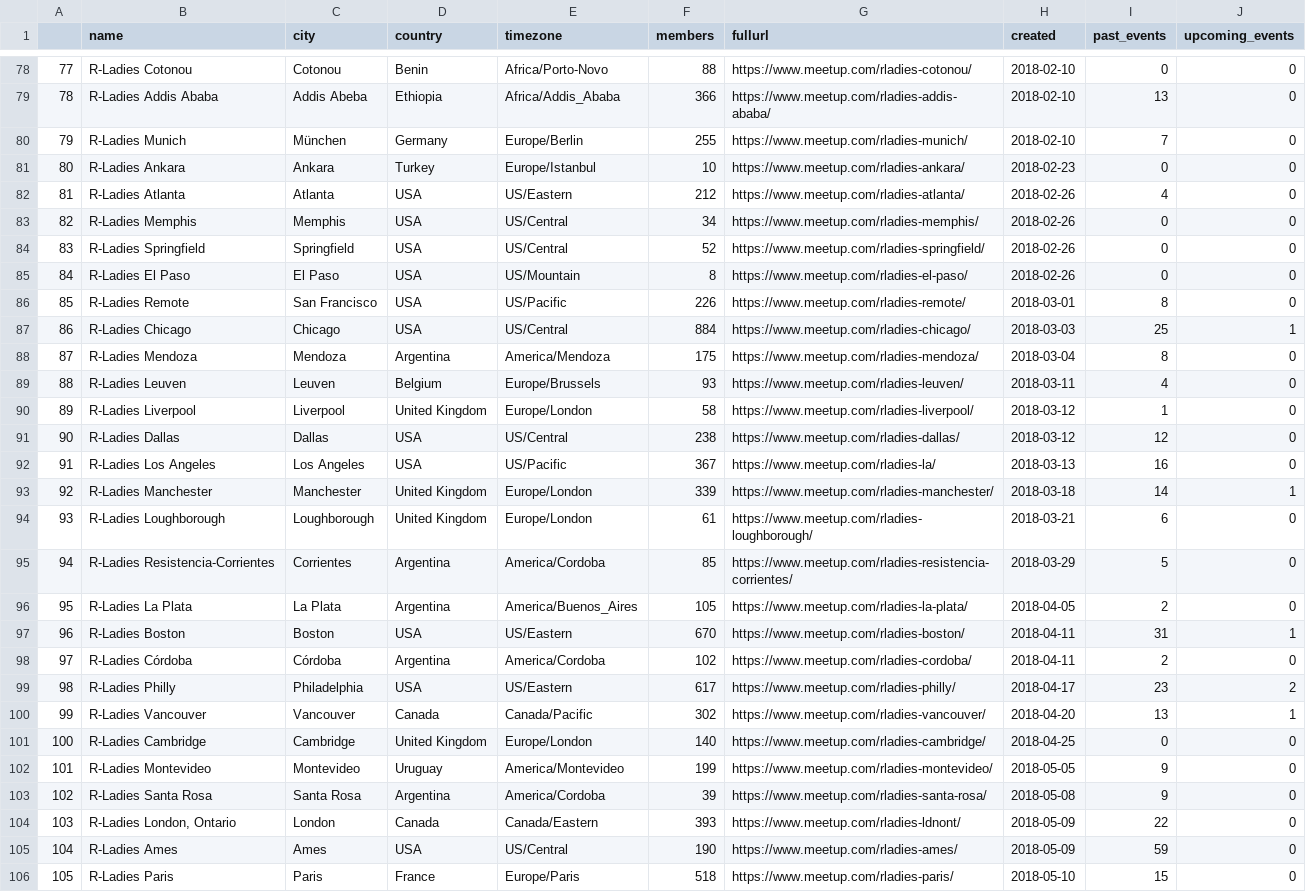
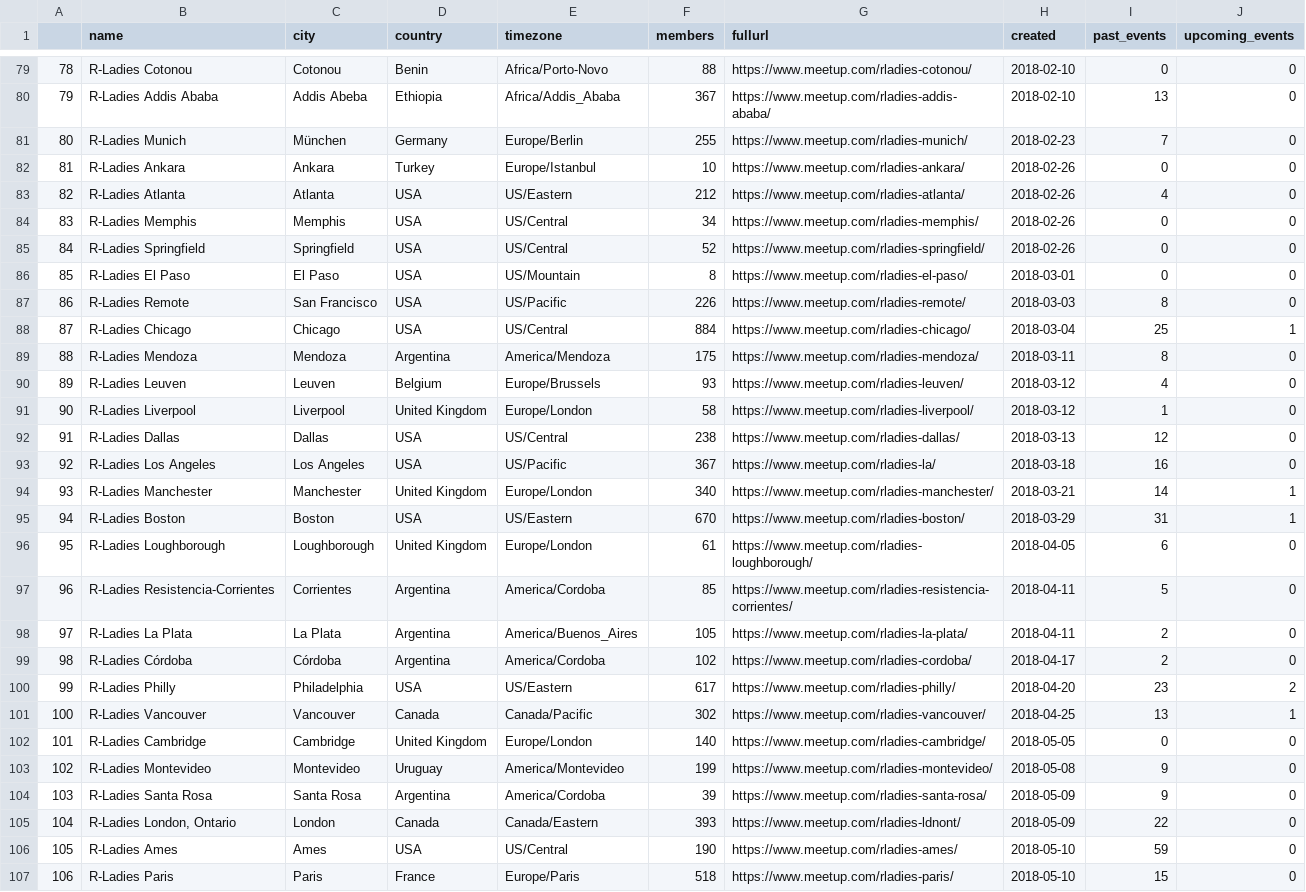
Before and after one commit to benubah/r-community-explorer, a CSV file: docs/data/rladies.csv, drawn as a sheet; only a part is shown, gaps mark what is left out; removed rows and columns are numbered as before the commit, all else as after; the diff covers the shown part only; the diff names each change by its address in the sheet, - before the commit and + after, or states it on an @@ line.

```diff
--- a/docs/data/rladies.csv
+++ b/docs/data/rladies.csv
@@ column A renumbered from row 56 down @@
-F80 (members): 366
+F80 (members): 367
-H81 (created): 2018-02-10
+H81 (created): 2018-02-23
-H82 (created): 2018-02-23
+H82 (created): 2018-02-26
-H86 (created): 2018-02-26
+H86 (created): 2018-03-01
-H87 (created): 2018-03-01
+H87 (created): 2018-03-03
-H88 (created): 2018-03-03
+H88 (created): 2018-03-04
-H89 (created): 2018-03-04
+H89 (created): 2018-03-11
-H90 (created): 2018-03-11
+H90 (created): 2018-03-12
-H92 (created): 2018-03-12
+H92 (created): 2018-03-13
-H93 (created): 2018-03-13
+H93 (created): 2018-03-18
-F94 (members): 339
+F94 (members): 340
-H94 (created): 2018-03-18
+H94 (created): 2018-03-21
+row 95: 94 | R-Ladies Boston | Boston | USA | US/Eastern | 670 | https://www.meetup.com/rladies-boston/ | 2018-03-29 | 31 | 1
-H96 (created): 2018-03-21
+H96 (created): 2018-04-05
-H97 (created): 2018-03-29
+H97 (created): 2018-04-11
-H98 (created): 2018-04-05
+H98 (created): 2018-04-11
-row 97: 96 | R-Ladies Boston | Boston | USA | US/Eastern | 670 | https://www.meetup.com/rladies-boston/ | 2018-04-11 | 31 | 1
-H99 (created): 2018-04-11
+H99 (created): 2018-04-17
-H100 (created): 2018-04-17
+H100 (created): 2018-04-20
-H101 (created): 2018-04-20
+H101 (created): 2018-04-25
-H102 (created): 2018-04-25
+H102 (created): 2018-05-05
-H103 (created): 2018-05-05
+H103 (created): 2018-05-08
-H104 (created): 2018-05-08
+H104 (created): 2018-05-09
-H106 (created): 2018-05-09
+H106 (created): 2018-05-10
```
Also changed, not shown: 1 added row and 87 edited cells elsewhere in this file, 3 other files.
